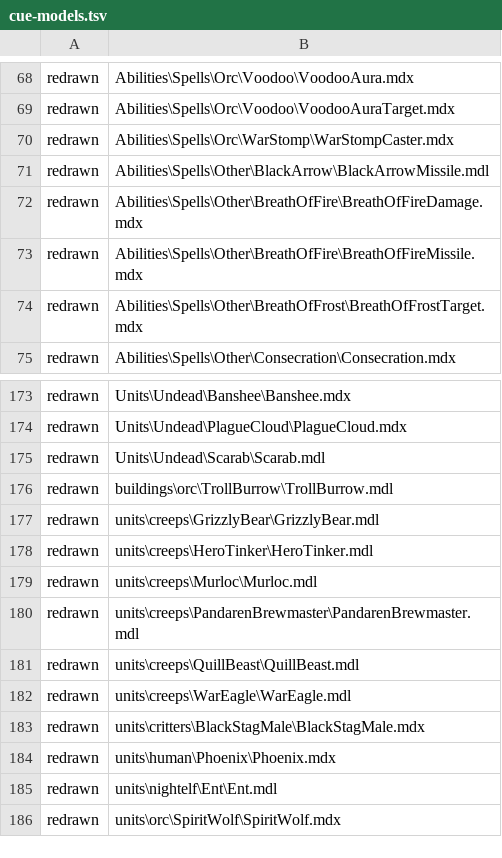
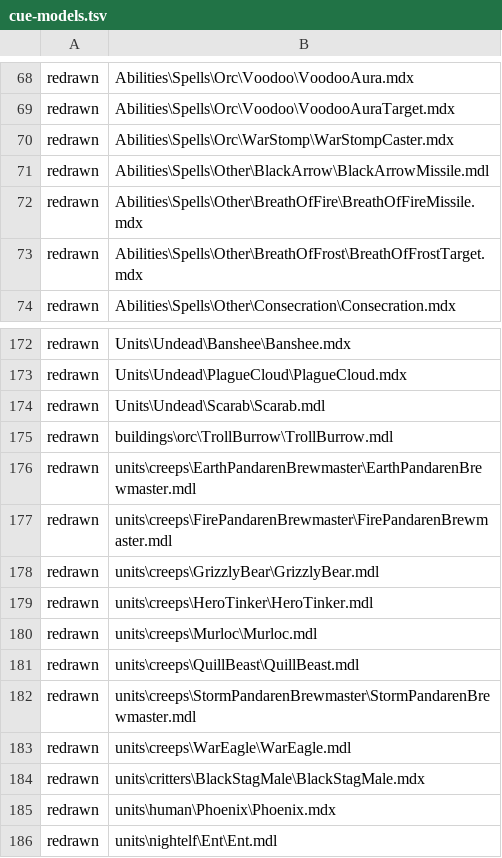
Before and after one commit to tompassarelli/makgora, a TSV file: ts/scripts/wisp/cue-models.tsv, drawn as a sheet; only a part is shown, gaps mark what is left out; the shorter side is filled out with more unchanged rows; removed rows and columns are numbered as before the commit, all else as after; the diff names each change by its address in the sheet, - before the commit and + after, or states it on an @@ line.

Commit message:
Record the Earth, Storm and Fire spirit models in both looks (Refs smashcraft#502)

```diff
--- a/ts/scripts/wisp/cue-models.tsv
+++ b/ts/scripts/wisp/cue-models.tsv
-row 72: redrawn | Abilities\Spells\Other\BreathOfFire\BreathOfFireDamage.mdx
+row 176: redrawn | units\creeps\EarthPandarenBrewmaster\EarthPandarenBrewmaster.mdl
+row 177: redrawn | units\creeps\FirePandarenBrewmaster\FirePandarenBrewmaster.mdl
-row 180: redrawn | units\creeps\PandarenBrewmaster\PandarenBrewmaster.mdl
+row 182: redrawn | units\creeps\StormPandarenBrewmaster\StormPandarenBrewmaster.mdl
```
